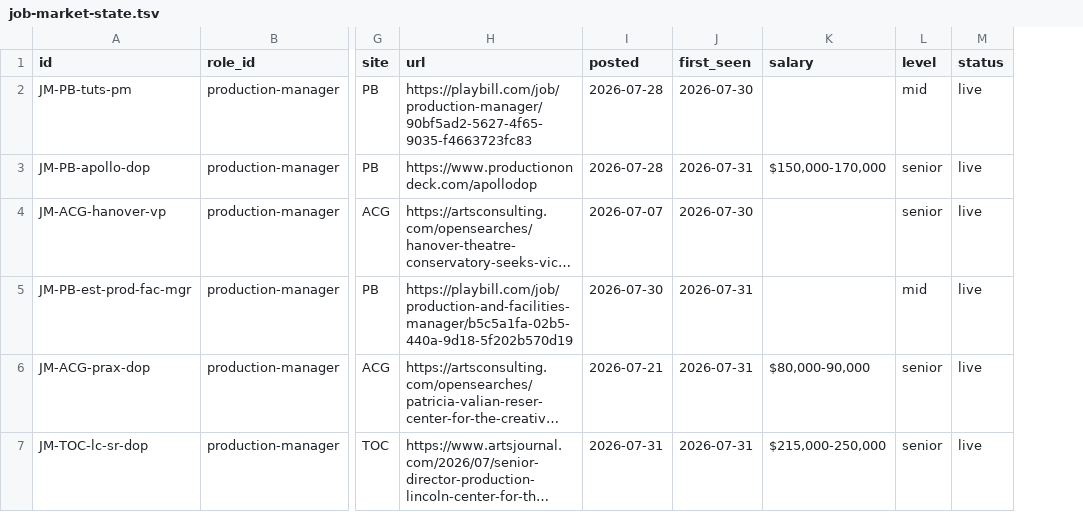
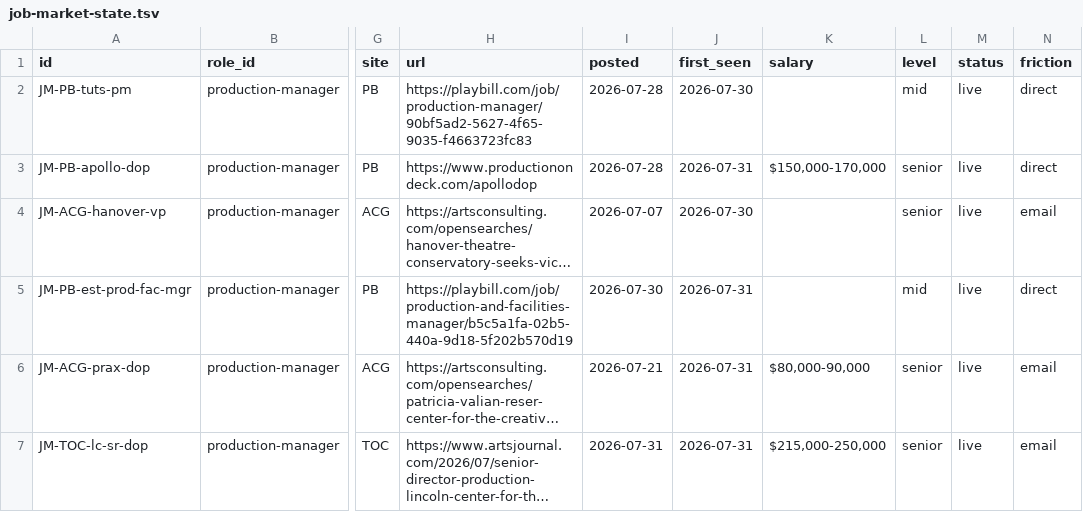
Before and after one commit to mawizorek/ClickUp_apps, a TSV file: routines/job-market-state.tsv, drawn as a sheet; only a part is shown, gaps mark what is left out; long unchanged cells end in …; the diff covers the shown part only; the diff names each change by its address in the sheet, - before the commit and + after, or states it on an @@ line.

Commit message:
data(job-market): 2026-08-03 16:20 ET — 69 live, +7

```diff
--- a/routines/job-market-state.tsv
+++ b/routines/job-market-state.tsv
+column N (friction), rows 2-7: direct | direct | email | direct | email | email
```
Also changed, not shown: 7 added rows elsewhere in this file.
